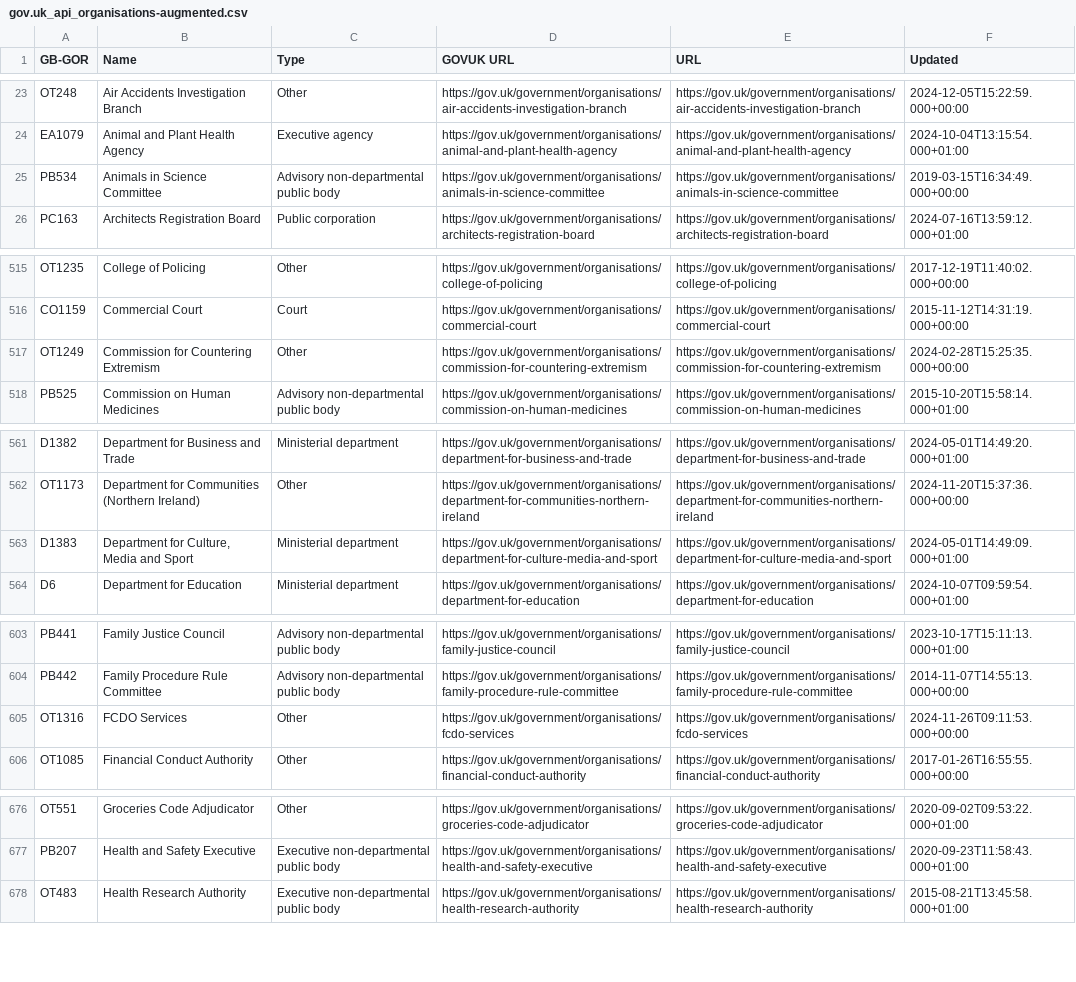
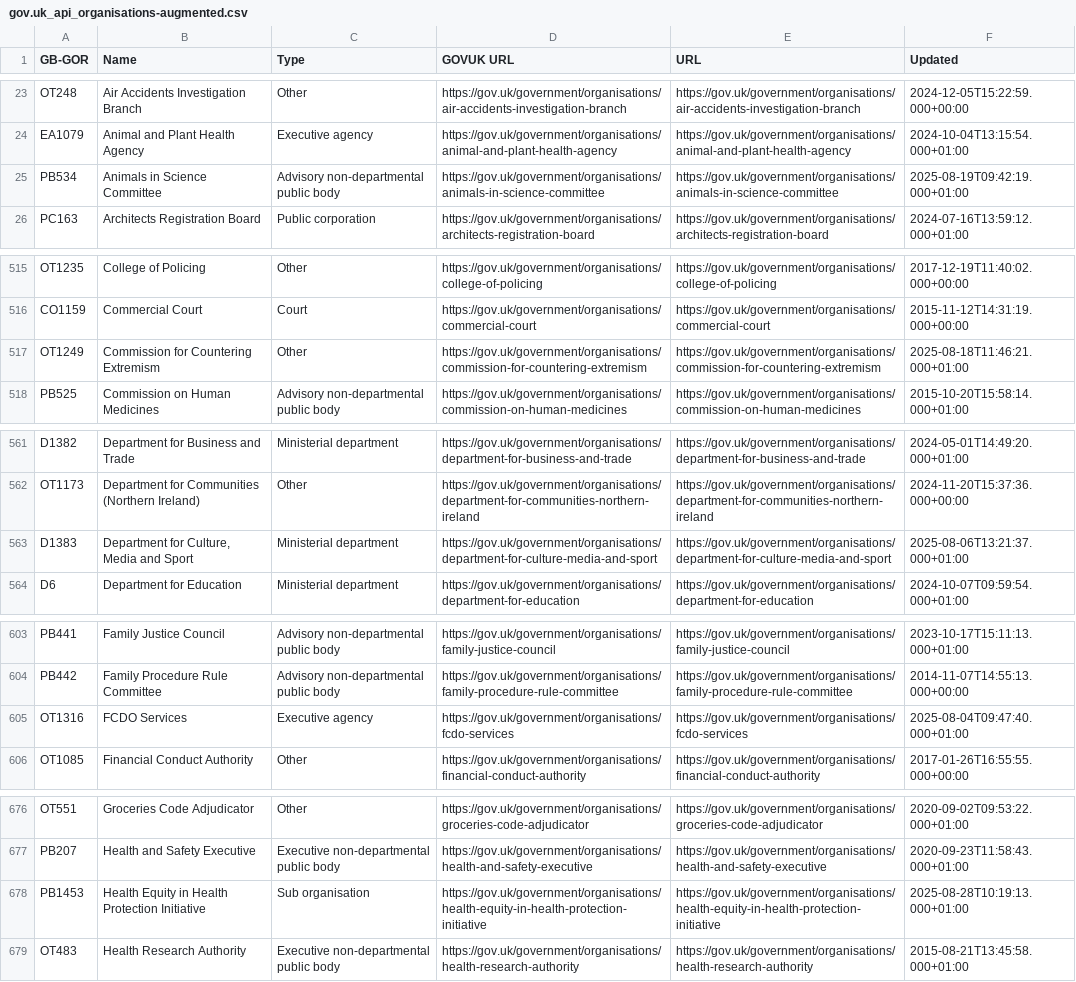
Before and after one commit to odileeds/uk-government-organisations, a CSV file: gov.uk_api_organisations-augmented.csv, drawn as a sheet; only a part is shown, gaps mark what is left out; the diff covers the shown part only.

```diff
--- a/gov.uk_api_organisations-augmented.csv
+++ b/gov.uk_api_organisations-augmented.csv
@@ -24,3 +24,3 @@ OT248,"Air Accidents Investigation Branch",Other,https://gov.uk/government/organ
 EA1079,"Animal and Plant Health Agency",Executive agency,https://gov.uk/government/organisations/animal-and-plant-health-agency,https://gov.uk/government/organisations/animal-and-plant-health-agency,2024-10-04T13:15:54.000+01:00
-PB534,"Animals in Science Committee",Advisory non-departmental public body,https://gov.uk/government/organisations/animals-in-science-committee,https://gov.uk/government/organisations/animals-in-science-committee,2019-03-15T16:34:49.000+00:00
+PB534,"Animals in Science Committee",Advisory non-departmental public body,https://gov.uk/government/organisations/animals-in-science-committee,https://gov.uk/government/organisations/animals-in-science-committee,2025-08-19T09:42:19.000+01:00
 PC163,"Architects Registration Board",Public corporation,https://gov.uk/government/organisations/architects-registration-board,https://gov.uk/government/organisations/architects-registration-board,2024-07-16T13:59:12.000+01:00
@@ -516,3 +516,3 @@ OT1235,"College of Policing",Other,https://gov.uk/government/organisations/colle
 CO1159,"Commercial Court",Court,https://gov.uk/government/organisations/commercial-court,https://gov.uk/government/organisations/commercial-court,2015-11-12T14:31:19.000+00:00
-OT1249,"Commission for Countering Extremism",Other,https://gov.uk/government/organisations/commission-for-countering-extremism,https://gov.uk/government/organisations/commission-for-countering-extremism,2024-02-28T15:25:35.000+00:00
+OT1249,"Commission for Countering Extremism",Other,https://gov.uk/government/organisations/commission-for-countering-extremism,https://gov.uk/government/organisations/commission-for-countering-extremism,2025-08-18T11:46:21.000+01:00
 PB525,"Commission on Human Medicines",Advisory non-departmental public body,https://gov.uk/government/organisations/commission-on-human-medicines,https://gov.uk/government/organisations/commission-on-human-medicines,2015-10-20T15:58:14.000+01:00
@@ -562,3 +562,3 @@ D1382,"Department for Business and Trade",Ministerial department,https://gov.uk/
 OT1173,"Department for Communities (Northern Ireland)",Other,https://gov.uk/government/organisations/department-for-communities-northern-ireland,https://gov.uk/government/organisations/department-for-communities-northern-ireland,2024-11-20T15:37:36.000+00:00
-D1383,"Department for Culture, Media and Sport",Ministerial department,https://gov.uk/government/organisations/department-for-culture-media-and-sport,https://gov.uk/government/organisations/department-for-culture-media-and-sport,2024-05-01T14:49:09.000+01:00
+D1383,"Department for Culture, Media and Sport",Ministerial department,https://gov.uk/government/organisations/department-for-culture-media-and-sport,https://gov.uk/government/organisations/department-for-culture-media-and-sport,2025-08-06T13:21:37.000+01:00
 D6,"Department for Education",Ministerial department,https://gov.uk/government/organisations/department-for-education,https://gov.uk/government/organisations/department-for-education,2024-10-07T09:59:54.000+01:00
@@ -604,3 +604,3 @@ PB441,"Family Justice Council",Advisory non-departmental public body,https://gov
 PB442,"Family Procedure Rule Committee",Advisory non-departmental public body,https://gov.uk/government/organisations/family-procedure-rule-committee,https://gov.uk/government/organisations/family-procedure-rule-committee,2014-11-07T14:55:13.000+00:00
-OT1316,"FCDO Services ",Other,https://gov.uk/government/organisations/fcdo-services,https://gov.uk/government/organisations/fcdo-services,2024-11-26T09:11:53.000+00:00
+OT1316,"FCDO Services ",Executive agency,https://gov.uk/government/organisations/fcdo-services,https://gov.uk/government/organisations/fcdo-services,2025-08-04T09:47:40.000+01:00
 OT1085,"Financial Conduct Authority",Other,https://gov.uk/government/organisations/financial-conduct-authority,https://gov.uk/government/organisations/financial-conduct-authority,2017-01-26T16:55:55.000+00:00
@@ -677,2 +677,3 @@ OT551,"Groceries Code Adjudicator",Other,https://gov.uk/government/organisations
 PB207,"Health and Safety Executive",Executive non-departmental public body,https://gov.uk/government/organisations/health-and-safety-executive,https://gov.uk/government/organisations/health-and-safety-executive,2020-09-23T11:58:43.000+01:00
+PB1453,"Health Equity in Health Protection Initiative",Sub organisation,https://gov.uk/government/organisations/health-equity-in-health-protection-initiative,https://gov.uk/government/organisations/health-equity-in-health-protection-initiative,2025-08-28T10:19:13.000+01:00
 OT483,"Health Research Authority",Executive non-departmental public body,https://gov.uk/government/organisations/health-research-authority,https://gov.uk/government/organisations/health-research-authority,2015-08-21T13:45:58.000+01:00
```
Also changed, not shown: 7 edited cells elsewhere in this file, gov.uk_api_organisations-augmented.tsv, gov.uk_government_organisations-augmented.csv, 6 other files.
